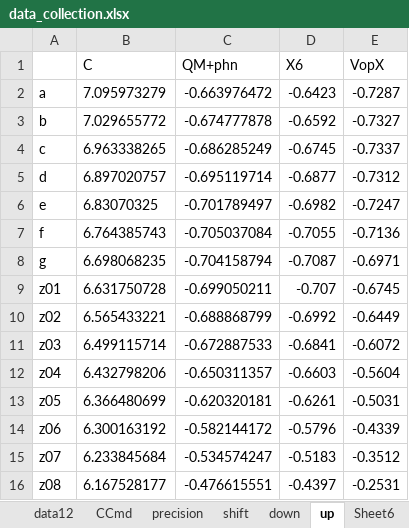
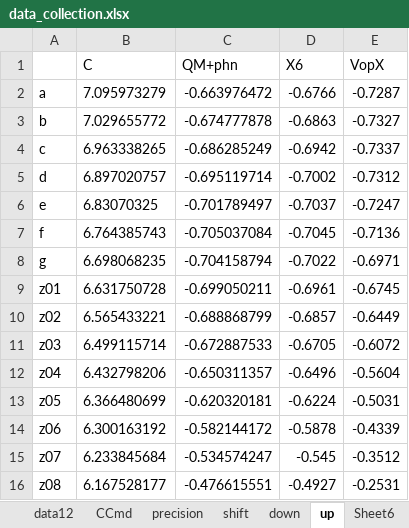
Before and after one commit to YerongLeopard/William, an Excel workbook: data/data_collection.xlsx, sheet up, drawn as a sheet; values as stored, in another font and other column widths than the file's, no borders; the diff names each change by its address in the sheet, - before the commit and + after, or states it on an @@ line.

Commit message:
update optimization data

```diff
--- a/data/data_collection.xlsx (sheet up)
+++ b/data/data_collection.xlsx (sheet up)
-D2 (X6): -0.6423
+D2 (X6): -0.6766
-D3 (X6): -0.6592
+D3 (X6): -0.6863
-D4 (X6): -0.6745
+D4 (X6): -0.6942
-D5 (X6): -0.6877
+D5 (X6): -0.7002
-D6 (X6): -0.6982
+D6 (X6): -0.7037
-D7 (X6): -0.7055
+D7 (X6): -0.7045
-D8 (X6): -0.7087
+D8 (X6): -0.7022
-D9 (X6): -0.707
+D9 (X6): -0.6961
-D10 (X6): -0.6992
+D10 (X6): -0.6857
-D11 (X6): -0.6841
+D11 (X6): -0.6705
-D12 (X6): -0.6603
+D12 (X6): -0.6496
-D13 (X6): -0.6261
+D13 (X6): -0.6224
-D14 (X6): -0.5796
+D14 (X6): -0.5878
-D15 (X6): -0.5183
+D15 (X6): -0.545
-D16 (X6): -0.4397
+D16 (X6): -0.4927
```
Also changed, not shown: sheet down, charts or pictures, data/data.xlsx.
